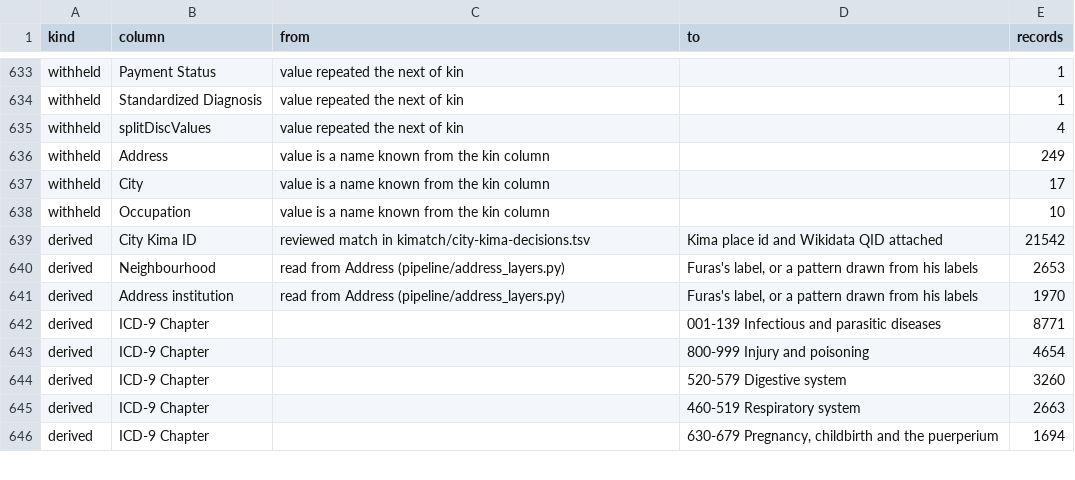
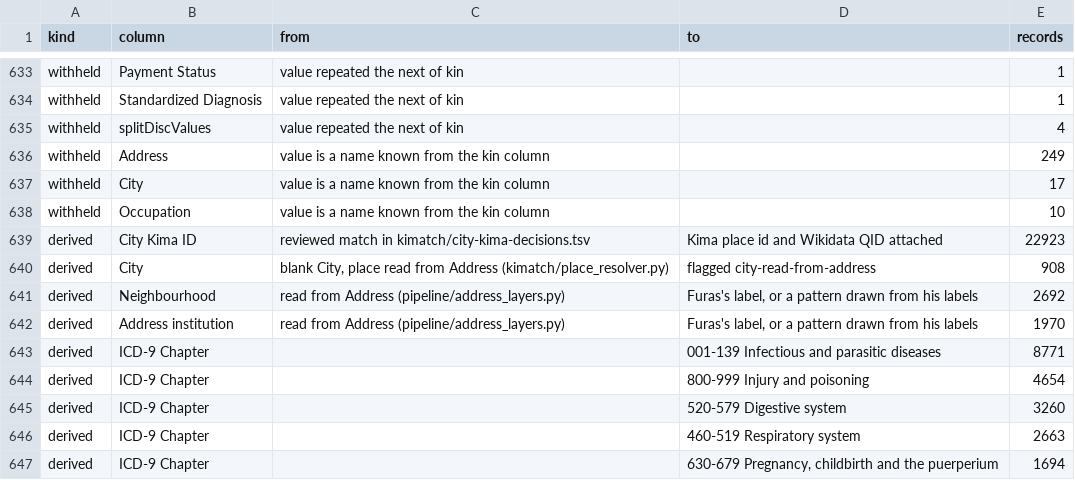
Before and after one commit to sinairusinek/Hospital-Registers, a TSV file: data/public/normalization-report.tsv, drawn as a sheet; only a part is shown, gaps mark what is left out.

```diff
--- a/data/public/normalization-report.tsv
+++ b/data/public/normalization-report.tsv
@@ -638,4 +638,5 @@ withheld	City	value is a name known from the kin column		17
 withheld	Occupation	value is a name known from the kin column		10
-derived	City Kima ID	reviewed match in kimatch/city-kima-decisions.tsv	Kima place id and Wikidata QID attached	21542
-derived	Neighbourhood	read from Address (pipeline/address_layers.py)	Furas's label, or a pattern drawn from his labels	2653
+derived	City Kima ID	reviewed match in kimatch/city-kima-decisions.tsv	Kima place id and Wikidata QID attached	22923
+derived	City	blank City, place read from Address (kimatch/place_resolver.py)	flagged city-read-from-address	908
+derived	Neighbourhood	read from Address (pipeline/address_layers.py)	Furas's label, or a pattern drawn from his labels	2692
 derived	Address institution	read from Address (pipeline/address_layers.py)	Furas's label, or a pattern drawn from his labels	1970
```
Also changed, not shown: 10 other files.
